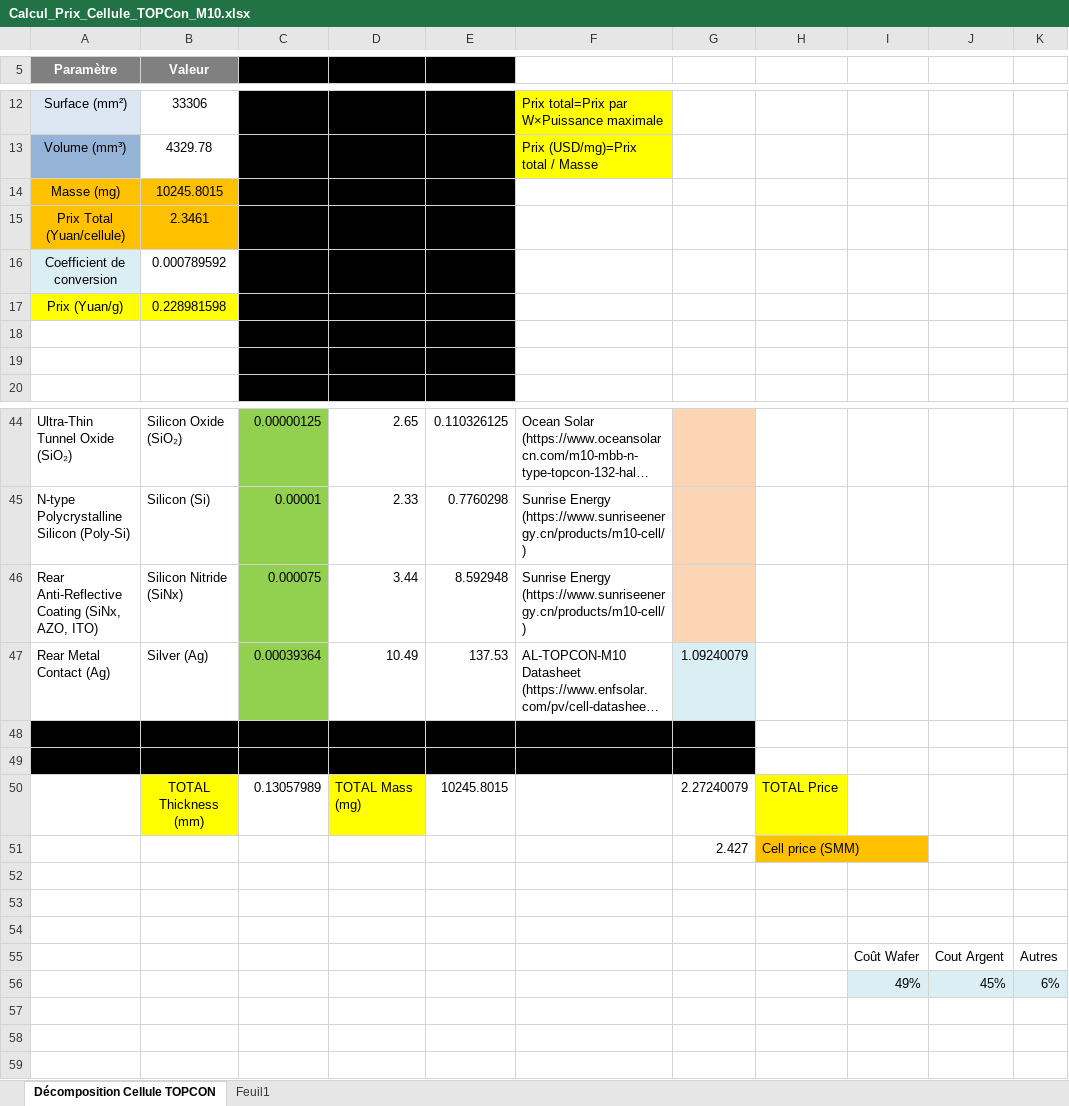
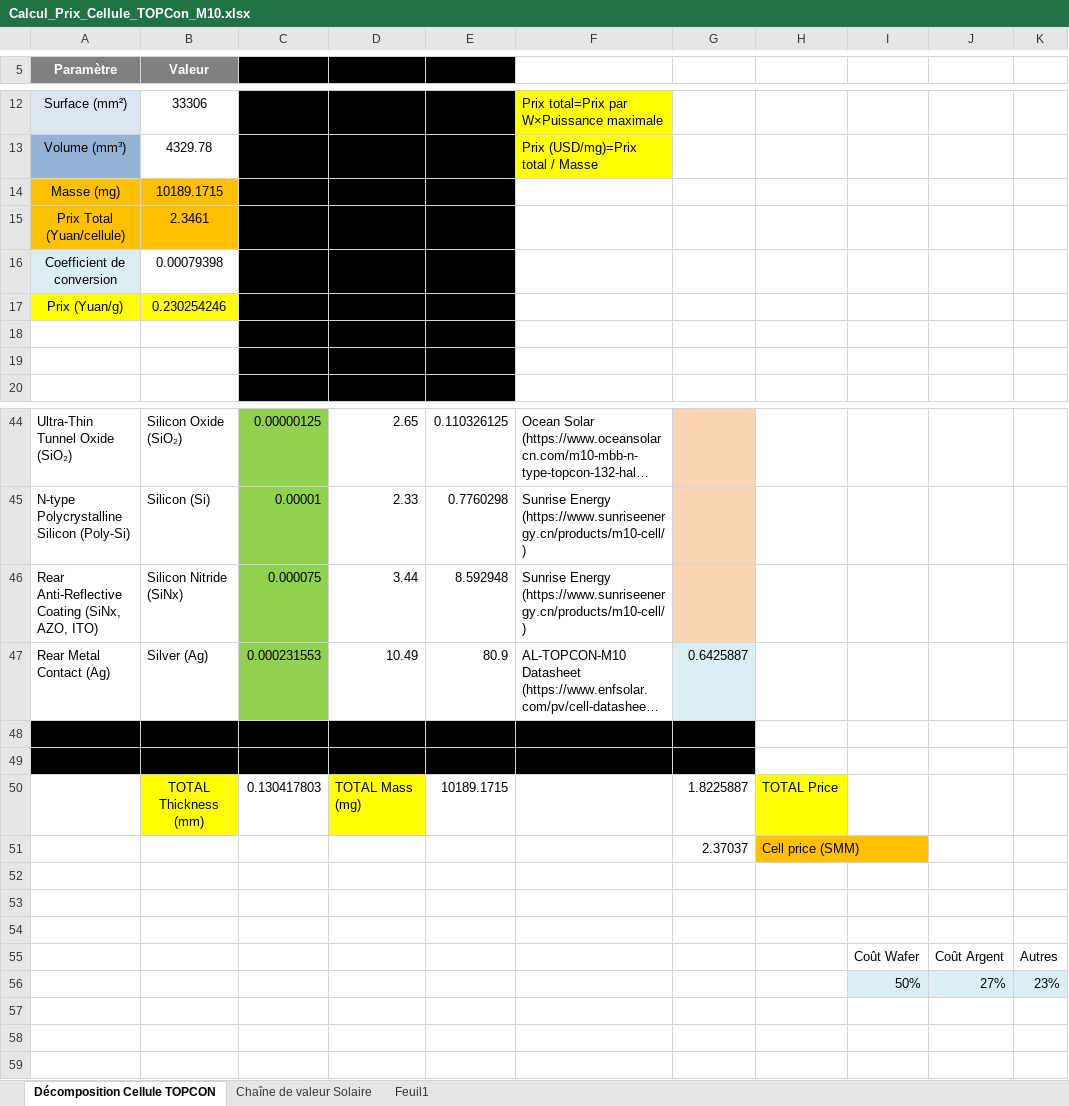
Before and after one commit to BoutahirYassine/Anticipation-of-Raw-Material-Prices, an Excel workbook: Statistiques & Calcules/Calcul_Prix_Cellule_TOPCon_M10.xlsx, sheet Décomposition Cellule TOPCON, drawn as a sheet; only a part is shown, gaps mark what is left out; long unchanged cells end in …; values as stored, in another font and other column widths than the file's, no borders; charts and pictures not drawn; removed rows and columns are numbered as before the commit, all else as after; the diff names each change by its address in the sheet, - before the commit and + after, or states it on an @@ line.

```diff
--- a/Statistiques & Calcules/Calcul_Prix_Cellule_TOPCon_M10.xlsx (sheet Décomposition Cellule TOPCON)
+++ b/Statistiques & Calcules/Calcul_Prix_Cellule_TOPCon_M10.xlsx (sheet Décomposition Cellule TOPCON)
+sheet tab: Chaîne de valeur Solaire
-B14 (Valeur): 10245.8015
+B14 (Valeur): 10189.1715
-B16 (Valeur): 0.000789592
+B16 (Valeur): 0.00079398
-B17 (Valeur): 0.228981598
+B17 (Valeur): 0.230254246
-C47: 0.00039364
+C47: 0.000231553
-E47: 137.53
+E47: 80.9
-G47: 1.09240079
+G47: 0.6425887
-C50: 0.13057989
+C50: 0.130417803
-E50: 10245.8015
+E50: 10189.1715
-G50: 2.27240079
+G50: 1.8225887
-G51: 2.427
+G51: 2.37037
-J55: Cout Argent
+J55: Coût Argent
-row 56:  |  |  |  |  |  |  |  | 49% | 45% | 6%
+row 56:  |  |  |  |  |  |  |  | 50% | 27% | 23%
```
Also changed, not shown: sheet Feuil1, charts or pictures.
